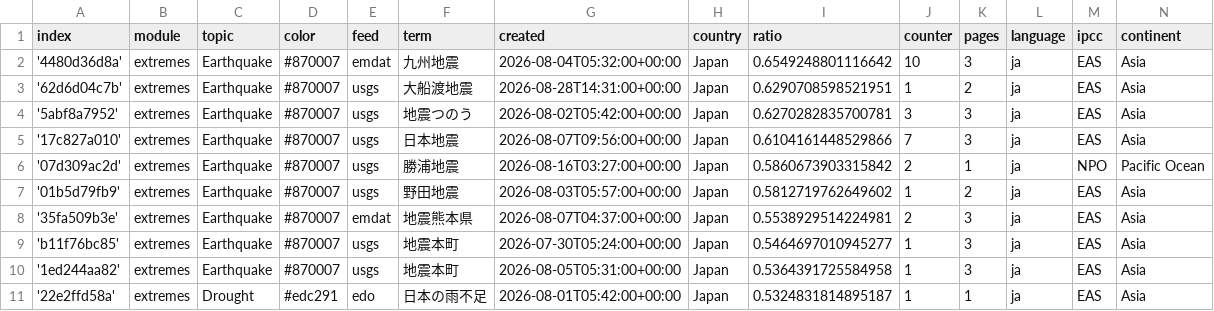
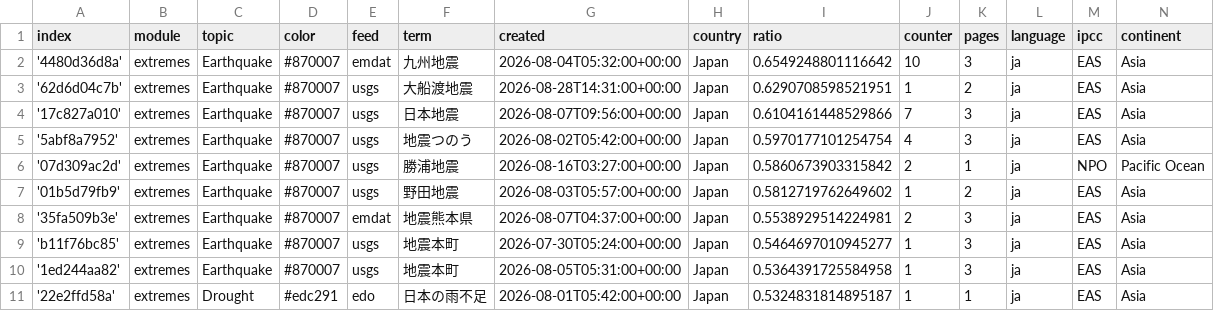
Before and after one commit to annajungfleischnews/japaneseExtremes, a CSV file: terms.csv, drawn as a sheet; only a part is shown.

```diff
--- a/terms.csv
+++ b/terms.csv
@@ -3,4 +3,4 @@ index,module,topic,color,feed,term,created,country,ratio,counter,pages,language,
 '62d6d04c7b',extremes,Earthquake,#870007,usgs,大船渡地震,2026-08-28T14:31:00+00:00,Japan,0.6290708598521951,1,2,ja,EAS,Asia
-'5abf8a7952',extremes,Earthquake,#870007,usgs,地震つのう,2026-08-02T05:42:00+00:00,Japan,0.6270282835700781,3,3,ja,EAS,Asia
 '17c827a010',extremes,Earthquake,#870007,usgs,日本地震,2026-08-07T09:56:00+00:00,Japan,0.6104161448529866,7,3,ja,EAS,Asia
+'5abf8a7952',extremes,Earthquake,#870007,usgs,地震つのう,2026-08-02T05:42:00+00:00,Japan,0.5970177101254754,4,3,ja,EAS,Asia
 '07d309ac2d',extremes,Earthquake,#870007,usgs,勝浦地震,2026-08-16T03:27:00+00:00,Japan,0.5860673903315842,2,1,ja,NPO,Pacific Ocean
```
Also changed, not shown: cxsv/news_2026_09.csv, 1 other file.
